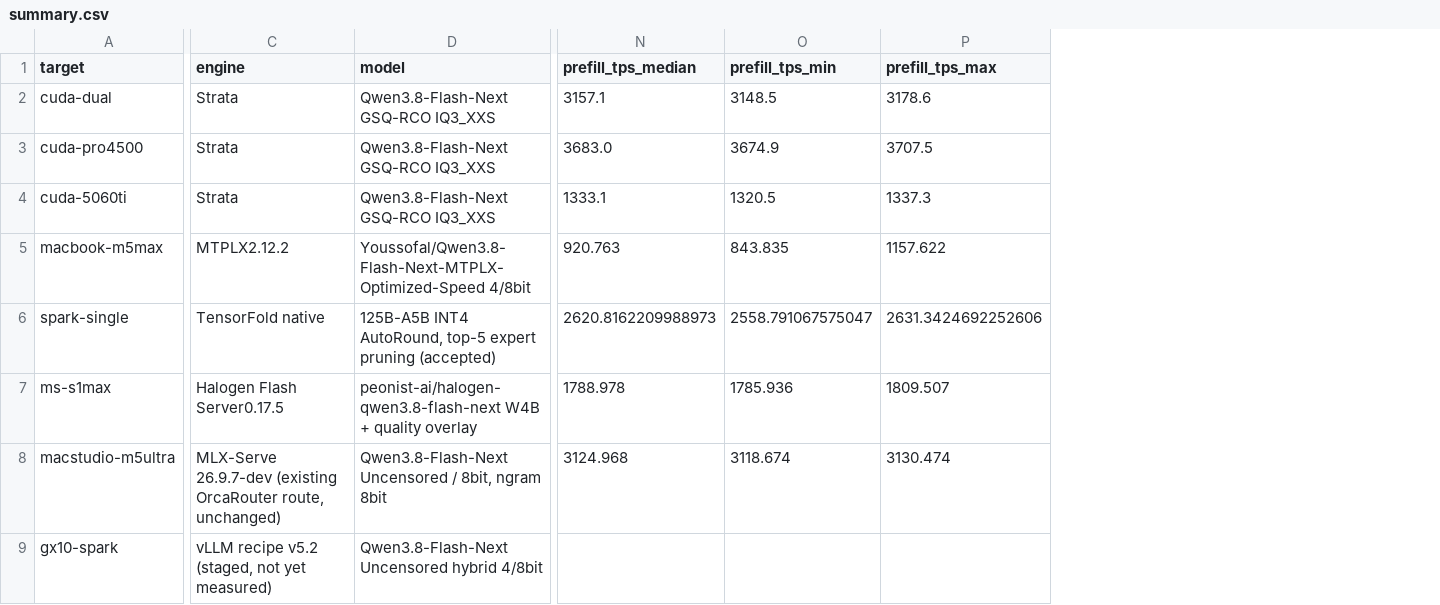
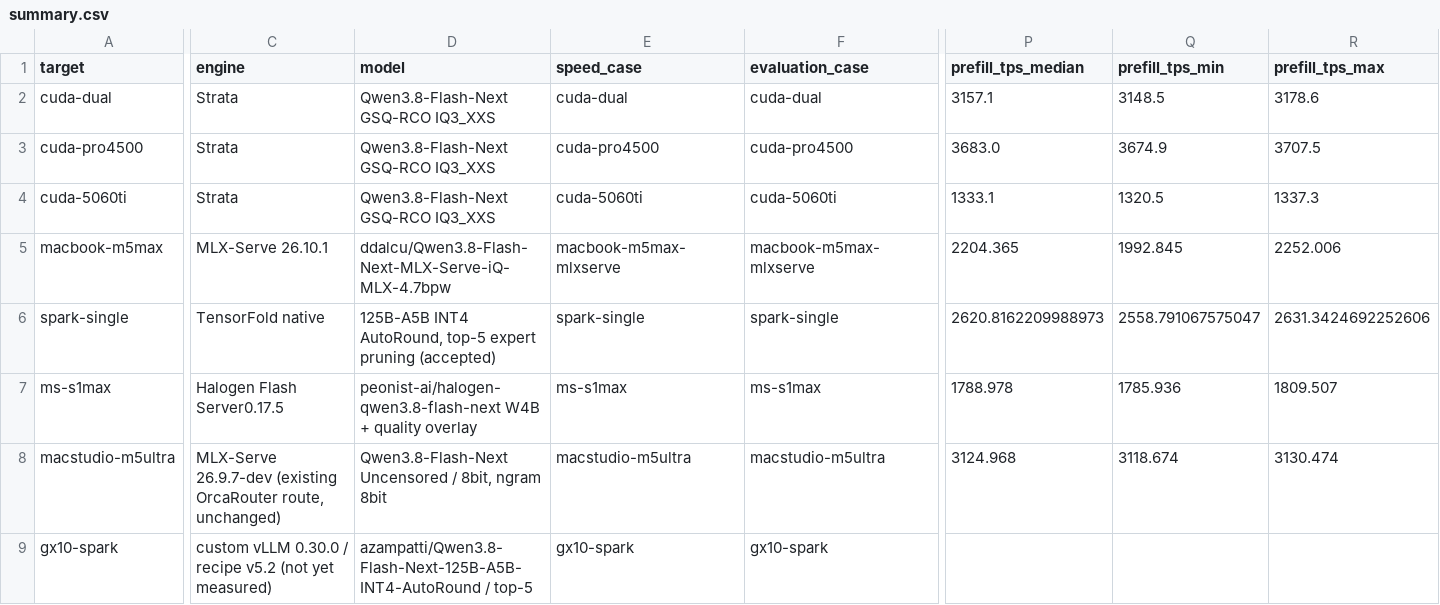
Before and after one commit to tjm8874/Qwen3.8FN_compare, a CSV file: data/summary.csv, drawn as a sheet; only a part is shown, gaps mark what is left out; addresses are those after the commit; the diff covers the shown part only; the diff names each change by its address in the sheet, - before the commit and + after, or states it on an @@ line.

Commit message:
Publish MacBook MLX-Serve maximum-fan speed measurements

```diff
--- a/data/summary.csv
+++ b/data/summary.csv
+column E (speed_case), rows 2-9: cuda-dual | cuda-pro4500 | cuda-5060ti | macbook-m5max-mlxserve | spark-single | ms-s1max | macstudio-m5ultra | gx10-spark
+column F (evaluation_case), rows 2-9: cuda-dual | cuda-pro4500 | cuda-5060ti | macbook-m5max-mlxserve | spark-single | ms-s1max | macstudio-m5ultra | gx10-spark
-C5 (engine): MTPLX2.12.2
+C5 (engine): MLX-Serve 26.10.1
-D5 (model): Youssofal/Qwen3.8-Flash-Next-MTPLX-Optimized-Speed 4/8bit
+D5 (model): ddalcu/Qwen3.8-Flash-Next-MLX-Serve-iQ-MLX-4.7bpw
-P5 (prefill_tps_median): 920.763
+P5 (prefill_tps_median): 2204.365
-Q5 (prefill_tps_min): 843.835
+Q5 (prefill_tps_min): 1992.845
-R5 (prefill_tps_max): 1157.622
+R5 (prefill_tps_max): 2252.006
-C9 (engine): vLLM recipe v5.2 (staged, not yet measured)
+C9 (engine): custom vLLM 0.30.0 / recipe v5.2 (not yet measured)
-D9 (model): Qwen3.8-Flash-Next Uncensored hybrid 4/8bit
+D9 (model): azampatti/Qwen3.8-Flash-Next-125B-A5B-INT4-AutoRound / top-5
```
Also changed, not shown: 9 edited cells elsewhere in this file, 23 other files.
